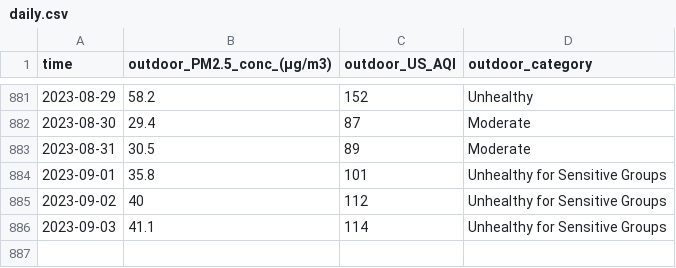
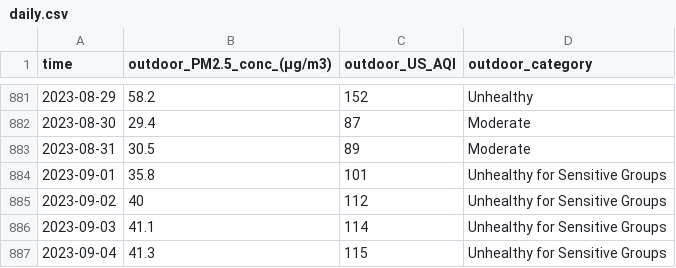
Before and after one commit to CITIES-Dashboard/datasets, a CSV file: air-quality/daily.csv, drawn as a sheet; only a part is shown, gaps mark what is left out; the diff names each change by its address in the sheet, - before the commit and + after, or states it on an @@ line.

```diff
--- a/air-quality/daily.csv
+++ b/air-quality/daily.csv
+row 887: 2023-09-04 | 41.3 | 115 | Unhealthy for Sensitive Groups
```
Also changed, not shown: air-quality/hourly.csv, 1 other file.
